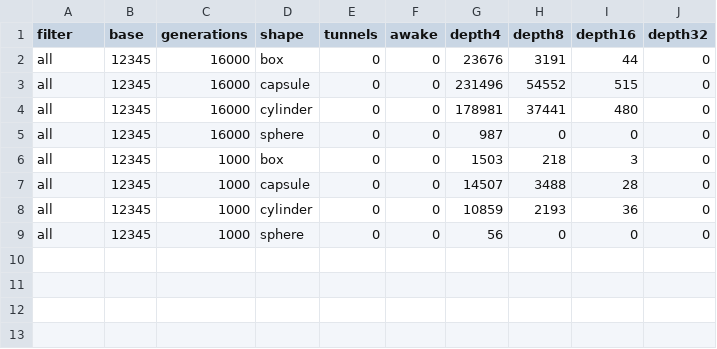
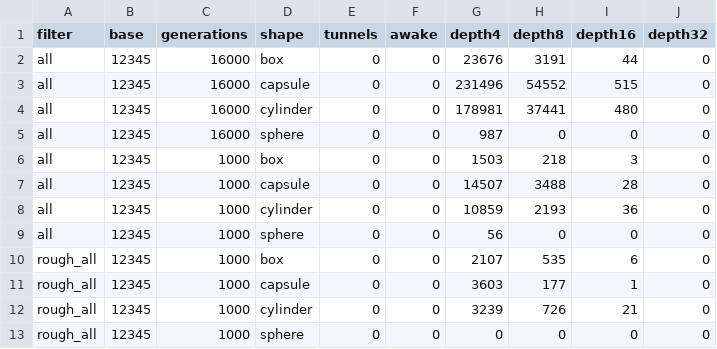
Before and after one commit to erincatto/box3d, a CSV file: benchmark/soak_baseline.csv, drawn as a sheet; the diff names each change by its address in the sheet, - before the commit and + after, or states it on an @@ line.

```diff
--- a/benchmark/soak_baseline.csv
+++ b/benchmark/soak_baseline.csv
+row 10: rough_all | 12345 | 1000 | box | 0 | 0 | 2107 | 535 | 6 | 0
+row 11: rough_all | 12345 | 1000 | capsule | 0 | 0 | 3603 | 177 | 1 | 0
+row 12: rough_all | 12345 | 1000 | cylinder | 0 | 0 | 3239 | 726 | 21 | 0
+row 13: rough_all | 12345 | 1000 | sphere | 0 | 0 | 0 | 0 | 0 | 0
```
Also changed, not shown: 17 other files.
